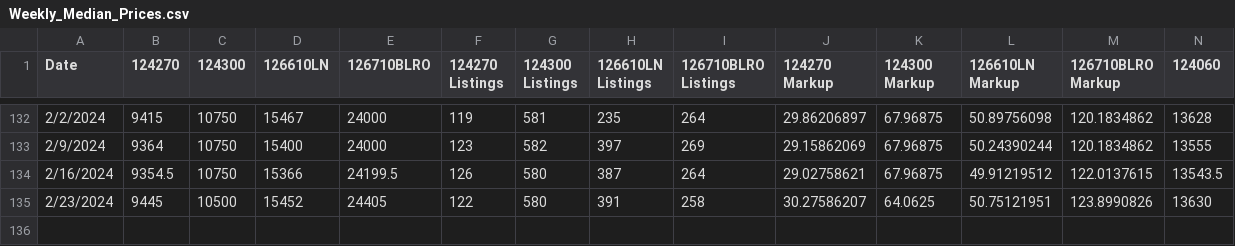
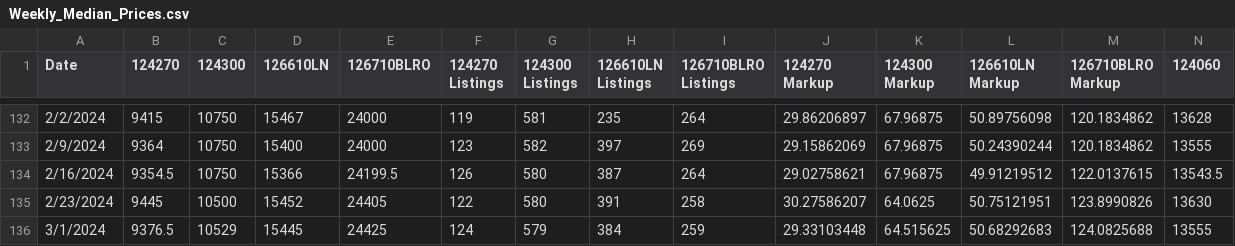
Before and after one commit to bobbypine/Rolex, a CSV file: Prices/Weekly_Median_Prices.csv, drawn as a sheet; only a part is shown, gaps mark what is left out; rows hold the shown columns only; the diff names each change by its address in the sheet, - before the commit and + after, or states it on an @@ line.

Commit message:
Pricing Updates

```diff
--- a/Prices/Weekly_Median_Prices.csv
+++ b/Prices/Weekly_Median_Prices.csv
+row 136: 3/1/2024 | 9376.5 | 10529 | 15445 | 24425 | 124 | 579 | 384 | 259 | 29.33103448 | 64.515625 | 50.68292683 | 124.0825688 | 13555
```
